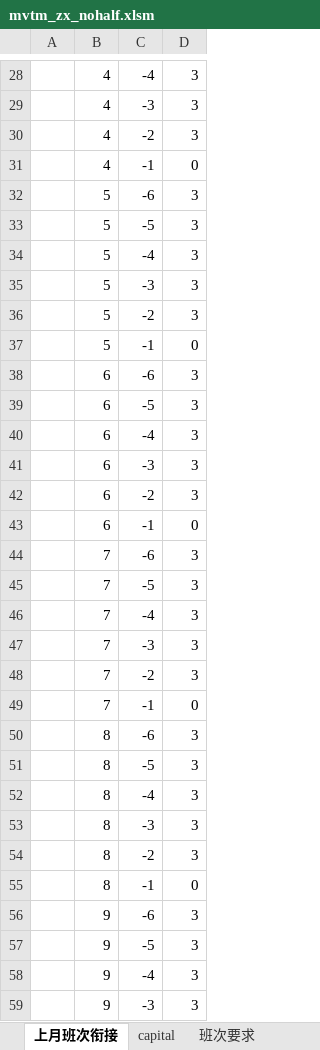
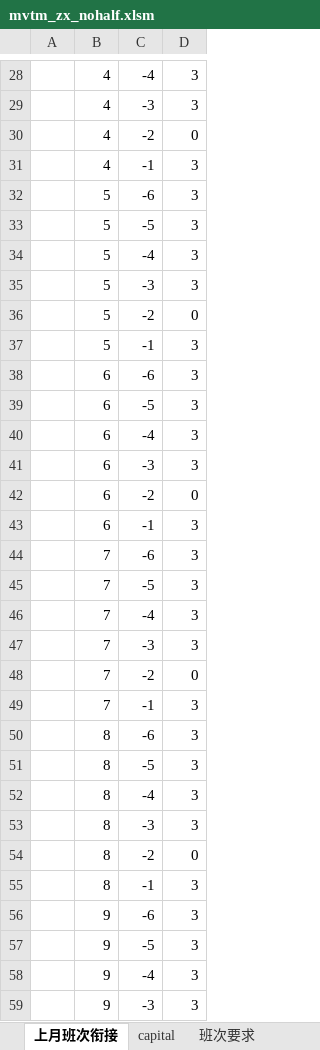
Before and after one commit to lili3901/shift_schedule, an Excel workbook: mvtm_zx_nohalf.xlsm, sheet 上月班次衔接, drawn as a sheet; only a part is shown, gaps mark what is left out; values as stored, in another font and other column widths than the file's, no borders; the diff covers the shown part only; the diff names each change by its address in the sheet, - before the commit and + after, or states it on an @@ line.

```diff
--- a/mvtm_zx_nohalf.xlsm (sheet 上月班次衔接)
+++ b/mvtm_zx_nohalf.xlsm (sheet 上月班次衔接)
-D30: 3
+D30: 0
-D31: 0
+D31: 3
-D36: 3
+D36: 0
-D37: 0
+D37: 3
-D42: 3
+D42: 0
-D43: 0
+D43: 3
-D48: 3
+D48: 0
-D49: 0
+D49: 3
-D54: 3
+D54: 0
-D55: 0
+D55: 3
```
Also changed, not shown: 8 edited cells elsewhere in this sheet, sheet 班次意见, sheet 固定班次, sheet 班次要求, 6 other files.
